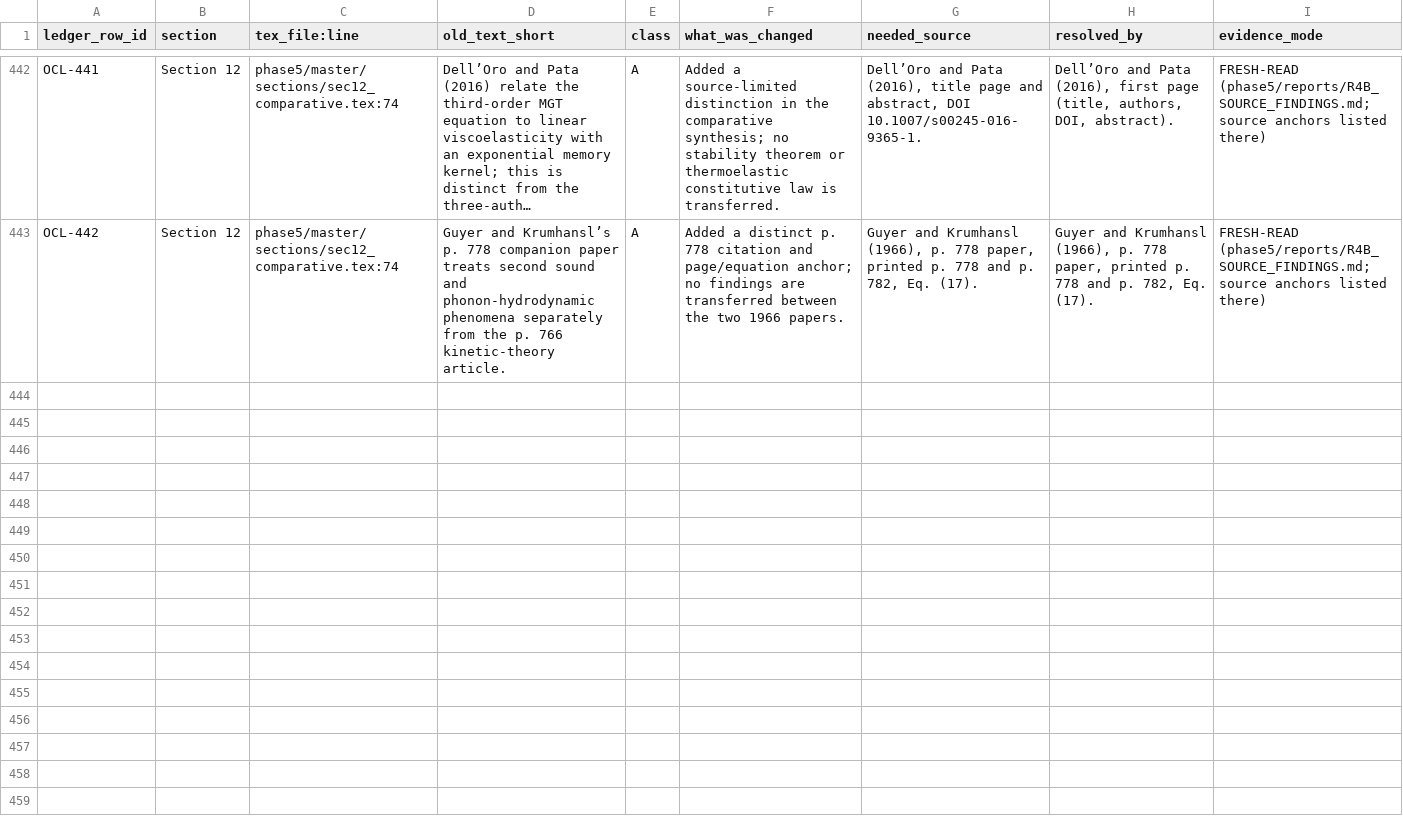
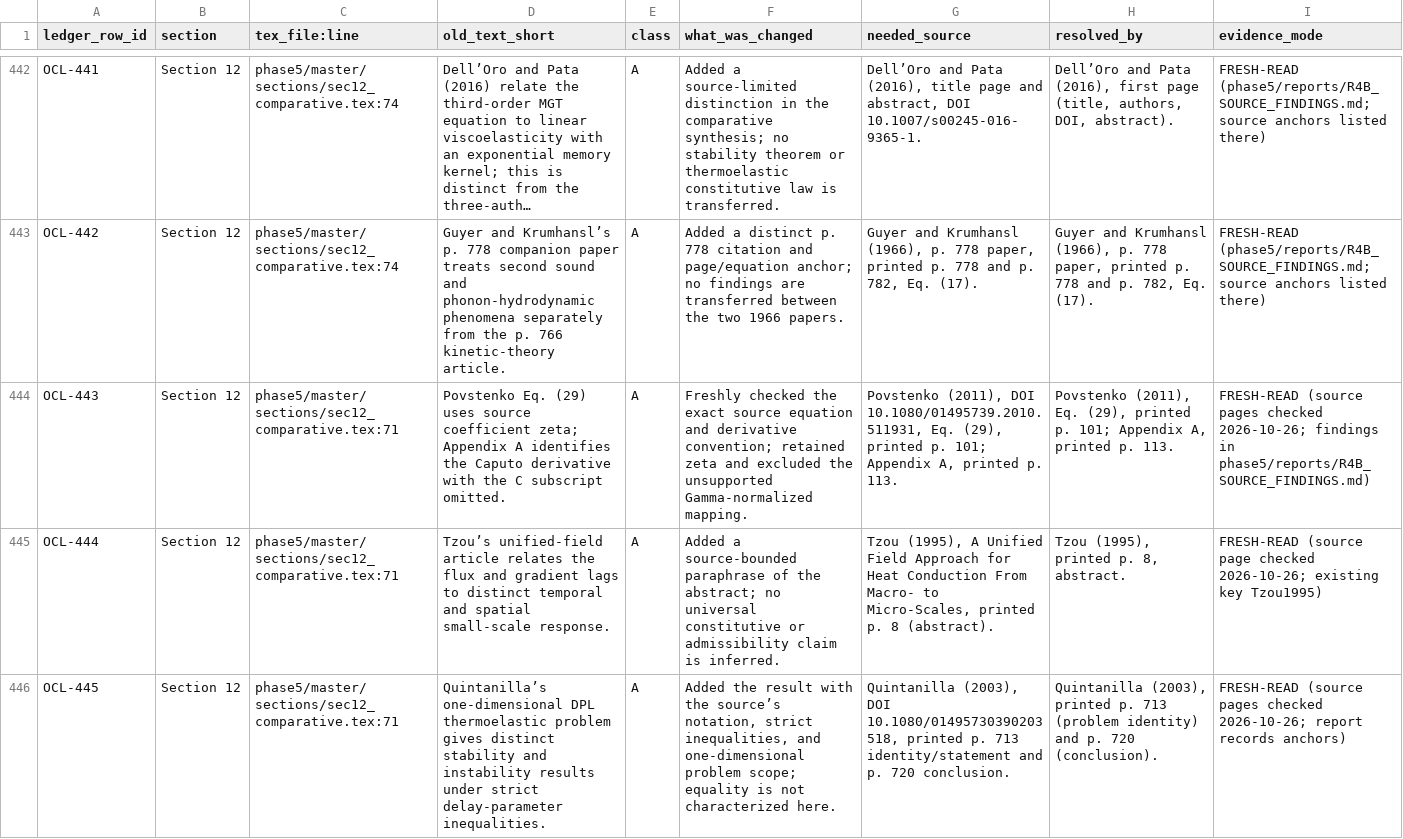
Before and after one commit to vipin-oss/le, a CSV file: phase5/reports/OPEN_CLAIMS_LEDGER.csv, drawn as a sheet; only a part is shown, gaps mark what is left out; long unchanged cells end in …; the diff names each change by its address in the sheet, - before the commit and + after, or states it on an @@ line.

Commit message:
[R4B-AUTO] Source-back Section 12
Co-authored-by: arena-agent <297053741+arena-agent@users.noreply.github.com>

```diff
--- a/phase5/reports/OPEN_CLAIMS_LEDGER.csv
+++ b/phase5/reports/OPEN_CLAIMS_LEDGER.csv
+row 444: OCL-443 | Section 12 | phase5/master/sections/sec12_comparative.tex:71 | Povstenko Eq. (29) uses source coefficient zeta; Appendix A identifies the Caputo derivative with the C subscript omitted. | A | Freshly checked the exact source equation and derivative convention; retained zeta and excluded the unsupported Gamma-normalized mapping. | Povstenko (2011), DOI 10.1080/01495739.2010.511931, Eq. (29), printed p. 101; Appendix A, printed p. 113. | Povstenko (2011), Eq. (29), printed p. 101; Appendix A, printed p. 113. | FRESH-READ (source pages checked 2026-10-26; findings in phase5/reports/R4B_SOURCE_FINDINGS.md)
+row 445: OCL-444 | Section 12 | phase5/master/sections/sec12_comparative.tex:71 | Tzou’s unified-field article relates the flux and gradient lags to distinct temporal and spatial small-scale response. | A | Added a source-bounded paraphrase of the abstract; no universal constitutive or admissibility claim is inferred. | Tzou (1995), A Unified Field Approach for Heat Conduction From Macro- to Micro-Scales, printed p. 8 (abstract). | Tzou (1995), printed p. 8, abstract. | FRESH-READ (source page checked 2026-10-26; existing key Tzou1995)
+row 446: OCL-445 | Section 12 | phase5/master/sections/sec12_comparative.tex:71 | Quintanilla’s one-dimensional DPL thermoelastic problem gives distinct stability and instability results under strict delay-parameter inequalities. | A | Added the result with the source’s notation, strict inequalities, and one-dimensional problem scope; equality is not characterized here. | Quintanilla (2003), DOI 10.1080/01495730390203518, printed p. 713 identity/statement and p. 720 conclusion. | Quintanilla (2003), printed p. 713 (problem identity) and p. 720 (conclusion). | FRESH-READ (source pages checked 2026-10-26; report records anchors)
```
Also changed, not shown: 8 other files.
